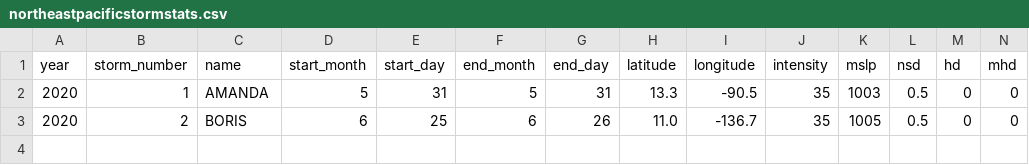
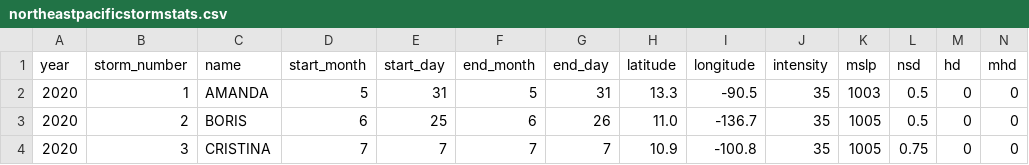
Before and after one commit to csu-tropical/csu-tropical, a CSV file: _data/tc_stats/northeastpacificstormstats.csv, drawn as a sheet; only a part is shown; rows hold the shown columns only; the diff names each change by its address in the sheet, - before the commit and + after, or states it on an @@ line.

```diff
--- a/_data/tc_stats/northeastpacificstormstats.csv
+++ b/_data/tc_stats/northeastpacificstormstats.csv
+row 4: 2020 | 3 | CRISTINA | 7 | 7 | 7 | 7 | 10.9 | -100.8 | 35 | 1005 | 0.75 | 0 | 0
```
Also changed, not shown: _data/tc_stats/North_Pacific/np52020.csv, _data/tc_stats/North_Pacific/np62020.csv, 25 other files.
